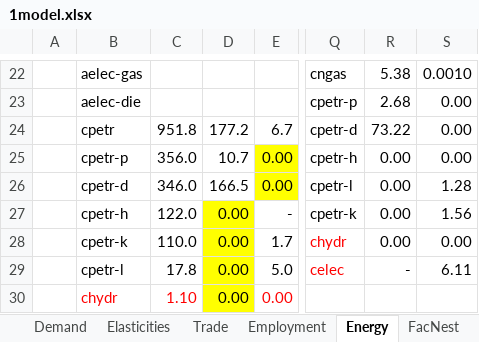
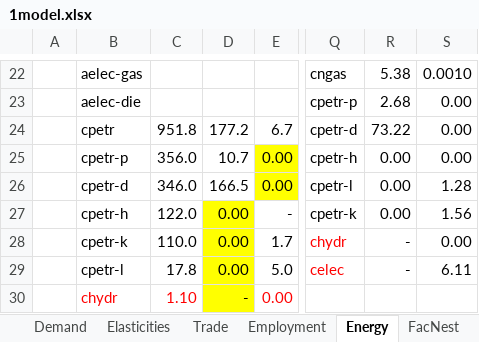
Before and after one commit to brunomerven/SATIMGE, an Excel workbook: CGE/1model.xlsx, sheet Energy, drawn as a sheet; only a part is shown, gaps mark what is left out; values as stored, in another font and other column widths than the file's, no borders; the diff names each change by its address in the sheet, - before the commit and + after, or states it on an @@ line.

```diff
--- a/CGE/1model.xlsx (sheet Energy)
+++ b/CGE/1model.xlsx (sheet Energy)
-R28: 0.00
+R28: -
-D30: 0.00
+D30: -
```
Also changed, not shown: sheet Employment, sheet SAM, Drivers.xlsm, 6 other files.
